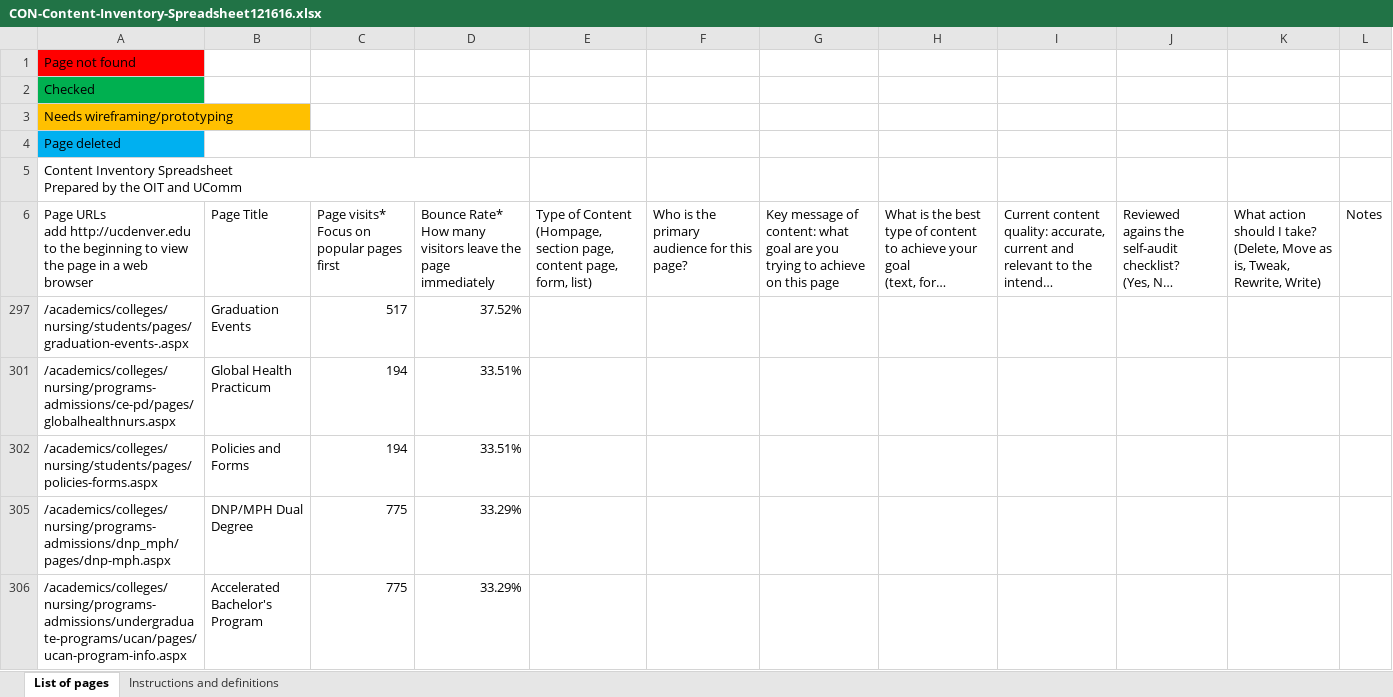
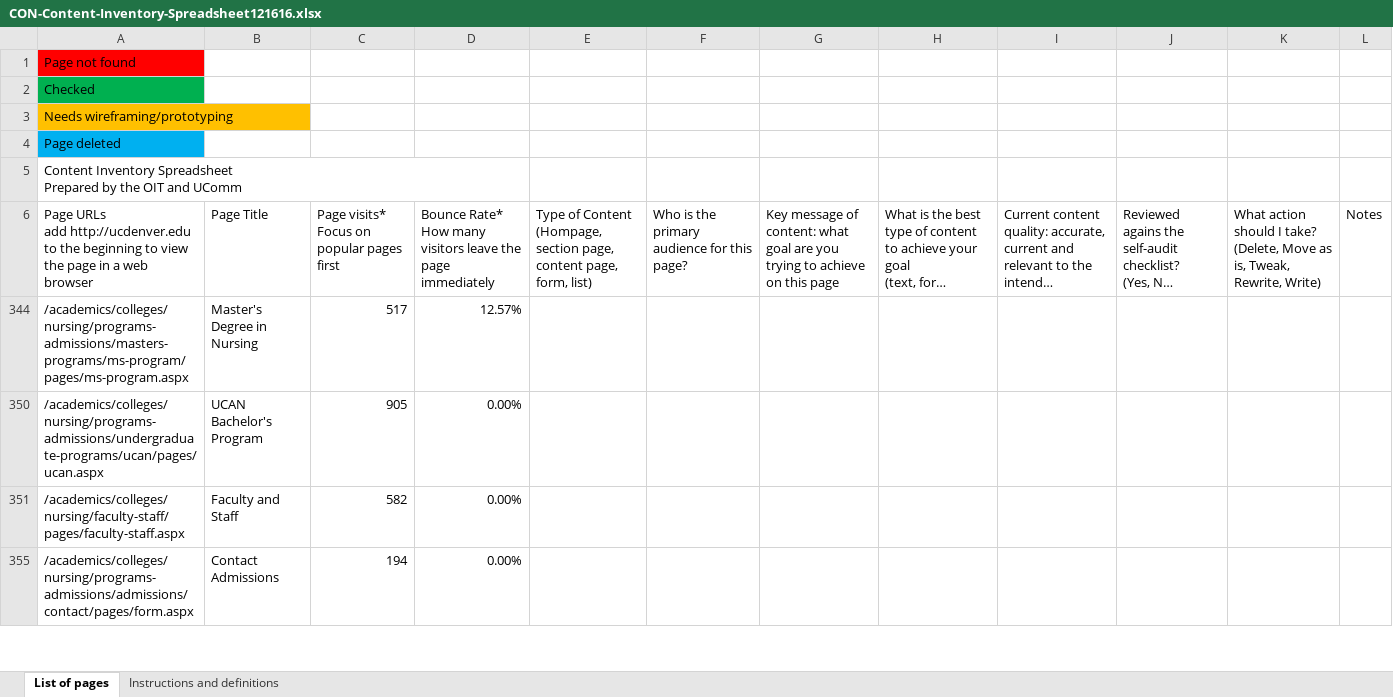
Before and after one commit to jasonrahm00/con-sp2010, an Excel workbook: site_audit/CON-Content-Inventory-Spreadsheet121616.xlsx, sheet List of pages, drawn as a sheet; only a part is shown; the shorter side is filled out with more unchanged rows; long unchanged cells end in …; values as stored, in another font and other column widths than the file's, no borders; charts and pictures and conditional formats and table styles not drawn; the diff covers the shown part only; the diff names each change by its address in the sheet, - before the commit and + after, or states it on an @@ line.

```diff
--- a/site_audit/CON-Content-Inventory-Spreadsheet121616.xlsx (sheet List of pages)
+++ b/site_audit/CON-Content-Inventory-Spreadsheet121616.xlsx (sheet List of pages)
-row 297: /academics/colleges/nursing/students/pages/graduation-events-.aspx | Graduation Events | 517 | 37.52%
@@ row 301 hidden: /academics/colleges/nursing/programs-admissions/ce-pd/pages/globalhealthnurs.aspx | Global Health Practicum | 194 | 33.51% @@
-row 302: /academics/colleges/nursing/students/pages/policies-forms.aspx | Policies and Forms | 194 | 33.51%
-row 305: /academics/colleges/nursing/programs-admissions/dnp_mph/pages/dnp-mph.aspx | DNP/MPH Dual Degree | 775 | 33.29%
-row 306: /academics/colleges/nursing/programs-admissions/undergraduate-programs/ucan/pages/ucan-program-info.aspx | Accelerated Bachelor's Program | 775 | 33.29%
```
Also changed, not shown: 28 removed rows and 6 hidden or unhidden rows elsewhere in this sheet, hidden cells, 3 other files.
